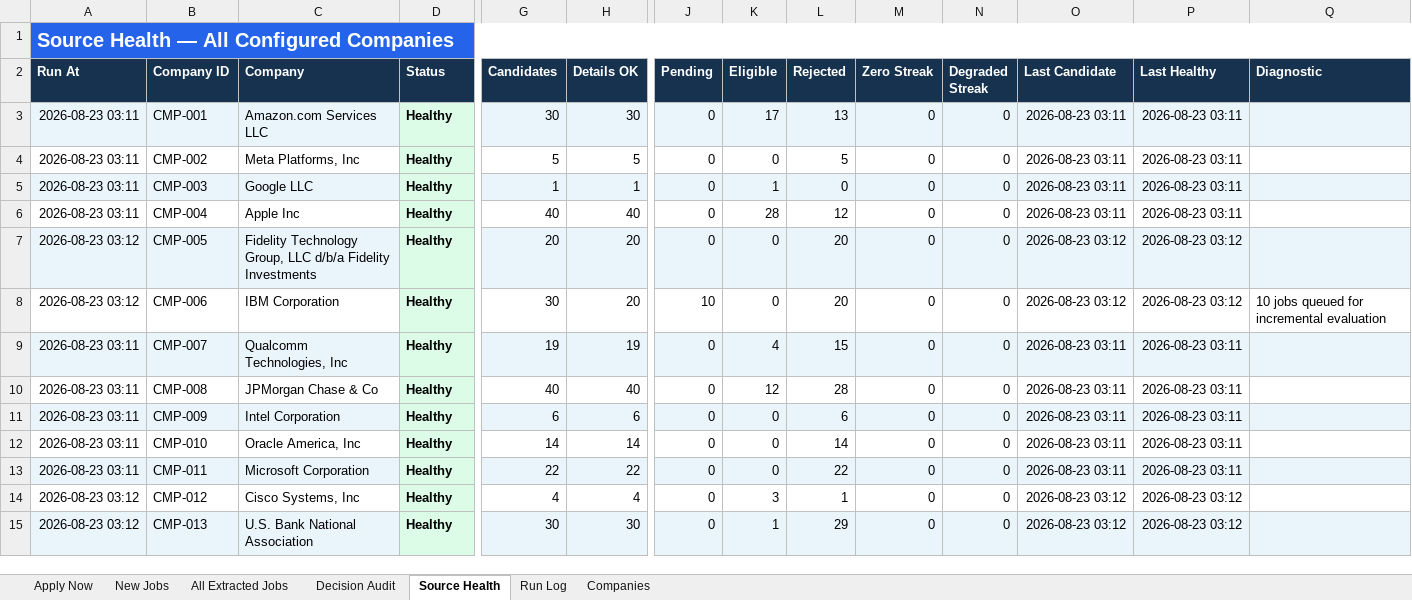
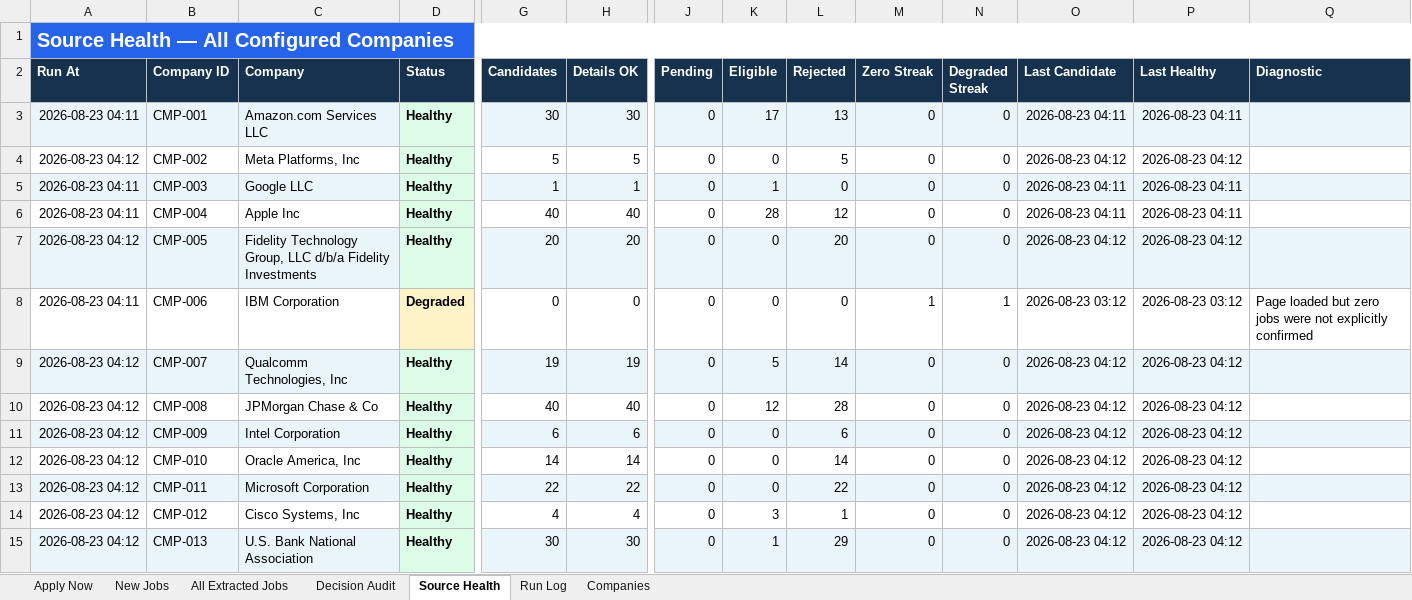
Before and after one commit to taran-dev4u/career-job-monitor, an Excel workbook: outputs/job-monitor/Job_Monitor.xlsx, sheet Source Health, drawn as a sheet; only a part is shown, gaps mark what is left out; values as stored, in another font and other column widths than the file's, no borders; table styles not drawn; the diff covers the shown part only; the diff names each change by its address in the sheet, - before the commit and + after, or states it on an @@ line.

```diff
--- a/outputs/job-monitor/Job_Monitor.xlsx (sheet Source Health)
+++ b/outputs/job-monitor/Job_Monitor.xlsx (sheet Source Health)
-A3 (Run At): 2026-08-23 03:11
+A3 (Run At): 2026-08-23 04:11
-O3 (Last Candidate): 2026-08-23 03:11
+O3 (Last Candidate): 2026-08-23 04:11
-P3 (Last Healthy): 2026-08-23 03:11
+P3 (Last Healthy): 2026-08-23 04:11
-A4 (Run At): 2026-08-23 03:11
+A4 (Run At): 2026-08-23 04:12
-O4 (Last Candidate): 2026-08-23 03:11
+O4 (Last Candidate): 2026-08-23 04:12
-P4 (Last Healthy): 2026-08-23 03:11
+P4 (Last Healthy): 2026-08-23 04:12
-A5:A6 (Run At): 2026-08-23 03:11
+A5:A6 (Run At): 2026-08-23 04:11
-O5:O6 (Last Candidate): 2026-08-23 03:11
+O5:O6 (Last Candidate): 2026-08-23 04:11
-P5:P6 (Last Healthy): 2026-08-23 03:11
+P5:P6 (Last Healthy): 2026-08-23 04:11
-A7 (Run At): 2026-08-23 03:12
+A7 (Run At): 2026-08-23 04:12
-O7 (Last Candidate): 2026-08-23 03:12
+O7 (Last Candidate): 2026-08-23 04:12
-P7 (Last Healthy): 2026-08-23 03:12
+P7 (Last Healthy): 2026-08-23 04:12
-A8 (Run At): 2026-08-23 03:12
+A8 (Run At): 2026-08-23 04:11
-D8 (Status): Healthy
+D8 (Status): Degraded
-D8 fill: #DCFCE7
+D8 fill: #FEF3C7
-G8 (Candidates): 30
+G8 (Candidates): 0
-H8 (Details OK): 20
+H8 (Details OK): 0
-J8 (Pending): 10
+J8 (Pending): 0
-L8 (Rejected): 20
+L8 (Rejected): 0
-M8 (Zero Streak): 0
+M8 (Zero Streak): 1
-N8 (Degraded Streak): 0
+N8 (Degraded Streak): 1
-Q8 (Diagnostic): 10 jobs queued for incremental evaluation
+Q8 (Diagnostic): Page loaded but zero jobs were not explicitly confirmed
-A9:A13 (Run At): 2026-08-23 03:11
+A9:A13 (Run At): 2026-08-23 04:12
-K9 (Eligible): 4
+K9 (Eligible): 5
-L9 (Rejected): 15
+L9 (Rejected): 14
-O9:O13 (Last Candidate): 2026-08-23 03:11
+O9:O13 (Last Candidate): 2026-08-23 04:12
-P9:P13 (Last Healthy): 2026-08-23 03:11
+P9:P13 (Last Healthy): 2026-08-23 04:12
-A14:A15 (Run At): 2026-08-23 03:12
+A14:A15 (Run At): 2026-08-23 04:12
-O14:O15 (Last Candidate): 2026-08-23 03:12
+O14:O15 (Last Candidate): 2026-08-23 04:12
-P14:P15 (Last Healthy): 2026-08-23 03:12
+P14:P15 (Last Healthy): 2026-08-23 04:12
```
Also changed, not shown: 20 edited cells and cell formats elsewhere in this sheet, sheet All Extracted Jobs, sheet Decision Audit, sheet Apply Now, sheet Run Log, 11 other files.
